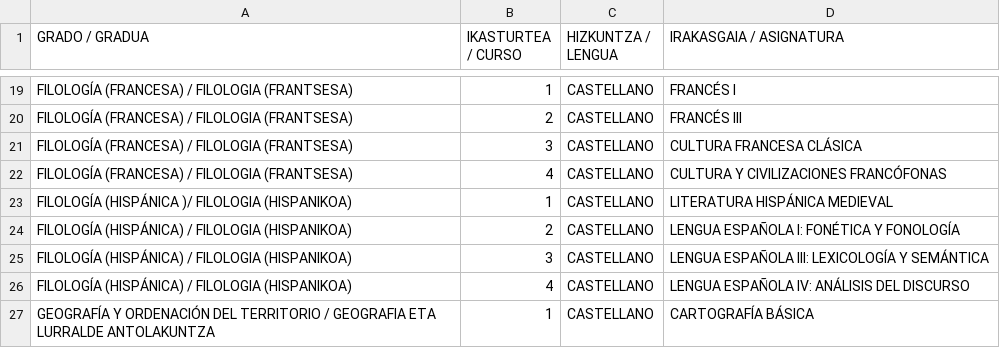
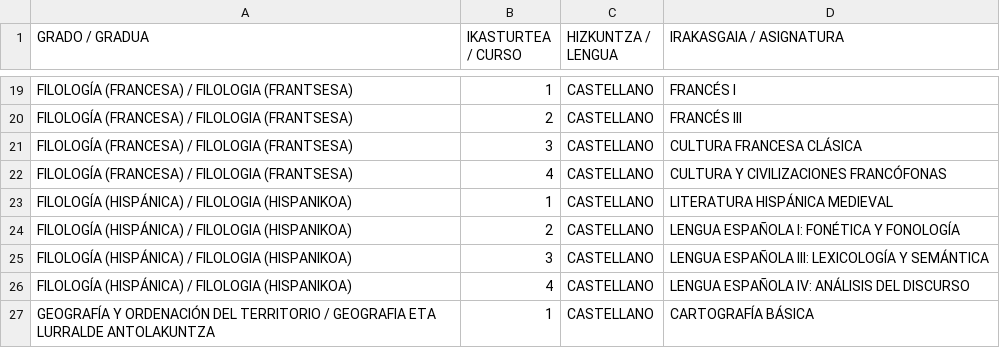
Before and after one commit to Moxkix/DELEGATUAK2025, a CSV file: LISTADOS_DELEGADOS_2025-2026.csv, drawn as a sheet; only a part is shown, gaps mark what is left out.

Commit message:
Update LISTADOS_DELEGADOS_2025-2026.csv

```diff
--- a/LISTADOS_DELEGADOS_2025-2026.csv
+++ b/LISTADOS_DELEGADOS_2025-2026.csv
@@ -22,3 +22,3 @@ FILOLOGÍA (FRANCESA) / FILOLOGIA (FRANTSESA);3;CASTELLANO;CULTURA FRANCESA CLÁ
 FILOLOGÍA (FRANCESA) / FILOLOGIA (FRANTSESA);4;CASTELLANO;CULTURA Y CIVILIZACIONES FRANCÓFONAS
-FILOLOGÍA (HISPÁNICA )/ FILOLOGIA (HISPANIKOA);1;CASTELLANO;LITERATURA HISPÁNICA MEDIEVAL
+FILOLOGÍA (HISPÁNICA) / FILOLOGIA (HISPANIKOA);1;CASTELLANO;LITERATURA HISPÁNICA MEDIEVAL
 FILOLOGÍA (HISPÁNICA) / FILOLOGIA (HISPANIKOA);2;CASTELLANO;LENGUA ESPAÑOLA I: FONÉTICA Y FONOLOGÍA
```
